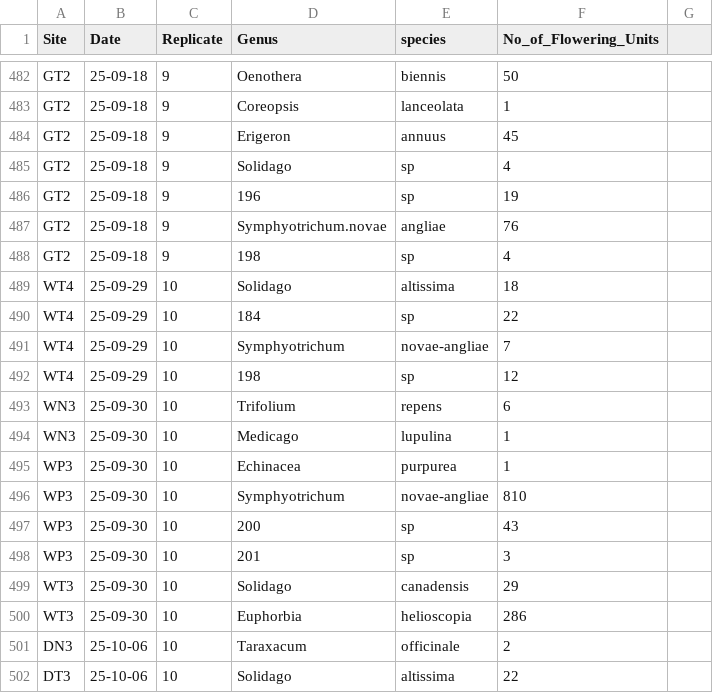
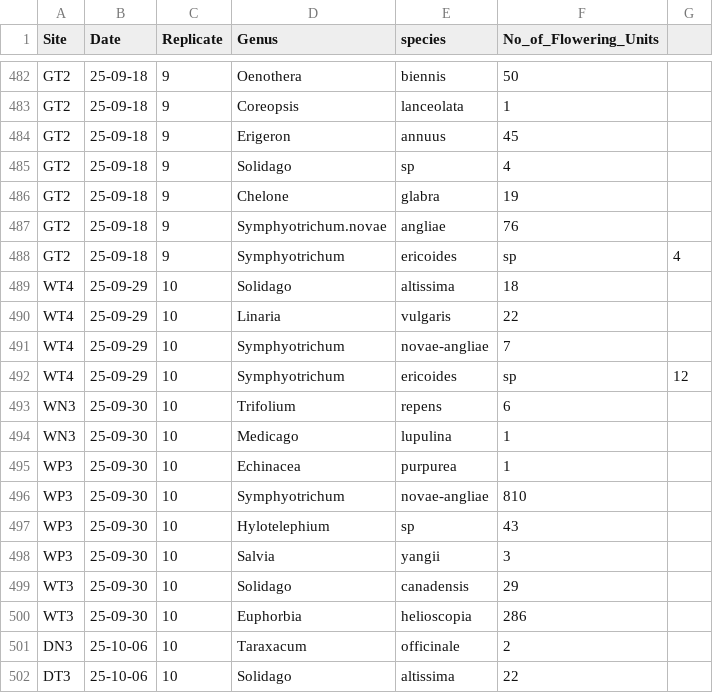
Before and after one commit to Audrey-netizen/turbpe, a CSV file: spreadsheets/flowers.csv, drawn as a sheet; only a part is shown, gaps mark what is left out; the diff covers the shown part only.

```diff
--- a/spreadsheets/flowers.csv
+++ b/spreadsheets/flowers.csv
@@ -485,9 +485,9 @@ GT2,25-09-18,9,Erigeron,annuus,45
 GT2,25-09-18,9,Solidago,sp,4
-GT2,25-09-18,9,196,sp,19
+GT2,25-09-18,9,Chelone,glabra,19
 GT2,25-09-18,9,Symphyotrichum.novae,angliae,76
-GT2,25-09-18,9,198,sp,4
+GT2,25-09-18,9,Symphyotrichum,ericoides,sp,4
 WT4,25-09-29,10,Solidago,altissima,18
-WT4,25-09-29,10,184,sp,22
+WT4,25-09-29,10,Linaria,vulgaris,22
 WT4,25-09-29,10,Symphyotrichum,novae-angliae,7
-WT4,25-09-29,10,198,sp,12
+WT4,25-09-29,10,Symphyotrichum,ericoides,sp,12
 WN3,25-09-30,10,Trifolium,repens,6
@@ -496,4 +496,4 @@ WP3,25-09-30,10,Echinacea,purpurea,1
 WP3,25-09-30,10,Symphyotrichum,novae-angliae,810
-WP3,25-09-30,10,200,sp,43
-WP3,25-09-30,10,201,sp,3
+WP3,25-09-30,10,Hylotelephium,sp,43
+WP3,25-09-30,10,Salvia,yangii,3
 WT3,25-09-30,10,Solidago,canadensis,29
```
Also changed, not shown: 22 edited cells elsewhere in this file.
